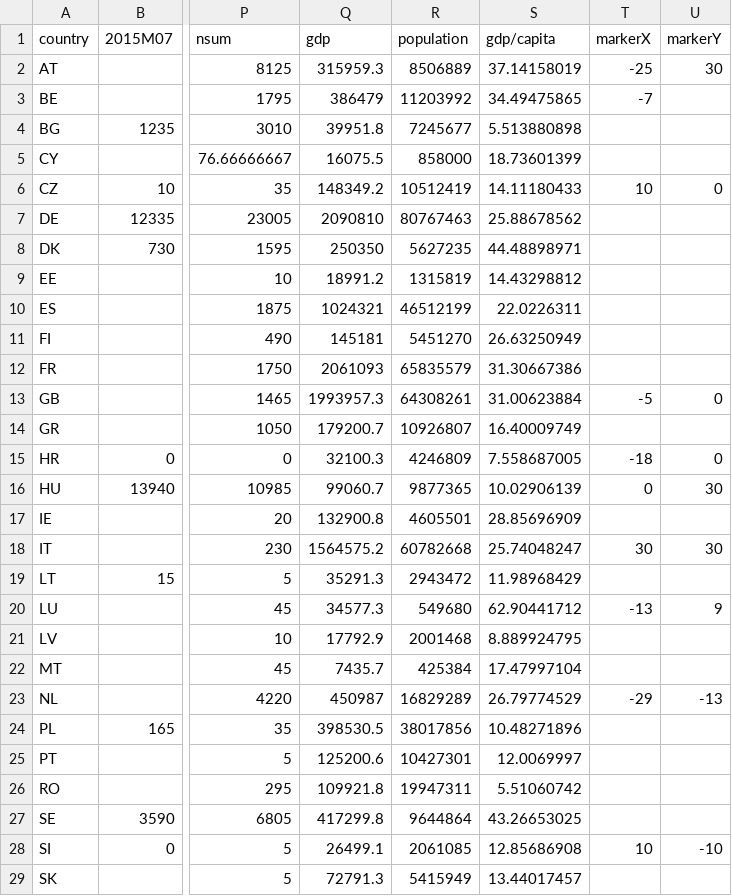
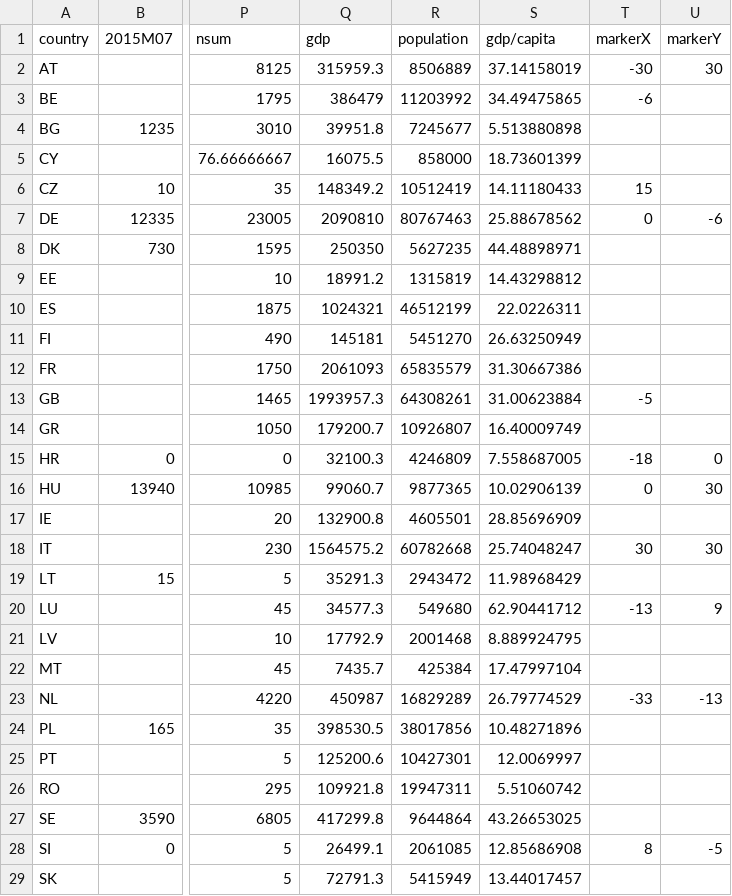
Before and after one commit to pbock/refugee-crisis, a TSV file: src/data/applications.tsv, drawn as a sheet; only a part is shown, gaps mark what is left out; the diff names each change by its address in the sheet, - before the commit and + after, or states it on an @@ line.

Commit message:
Improve square positioning

```diff
--- a/src/data/applications.tsv
+++ b/src/data/applications.tsv
-T2 (markerX): -25
+T2 (markerX): -30
-T3 (markerX): -7
+T3 (markerX): -6
-T6 (markerX): 10
+T6 (markerX): 15
-U6 (markerY): 0
+U6 (markerY): (empty)
-T7 (markerX): (empty)
+T7 (markerX): 0
-U7 (markerY): (empty)
+U7 (markerY): -6
-U13 (markerY): 0
+U13 (markerY): (empty)
-T23 (markerX): -29
+T23 (markerX): -33
-T28 (markerX): 10
+T28 (markerX): 8
-U28 (markerY): -10
+U28 (markerY): -5
```
